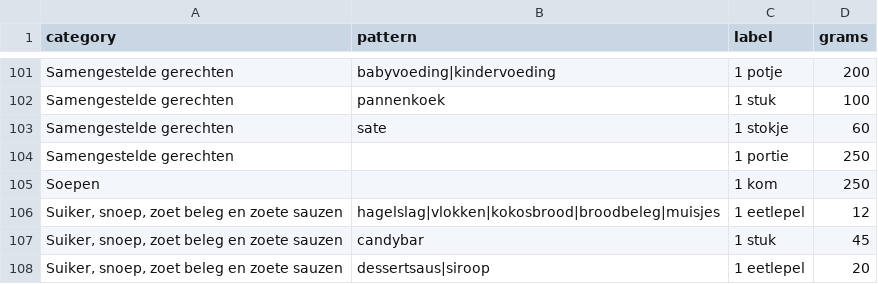
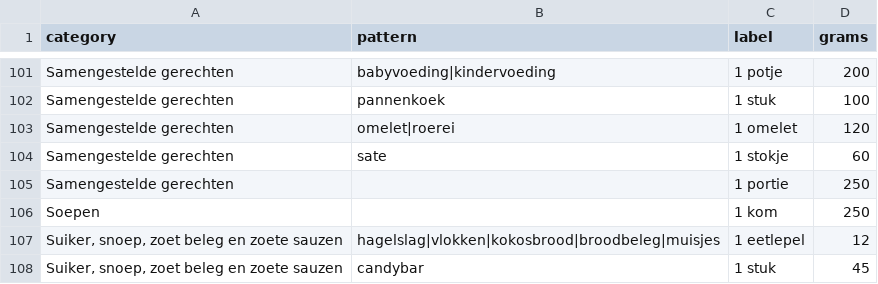
Before and after one commit to Stijnkr/Kalorie, a CSV file: tool/food_db/data/portion_rules.csv, drawn as a sheet; only a part is shown, gaps mark what is left out; the shorter side is filled out with more unchanged rows.

Commit message:
Suggest real household portions instead of a kitchen drawer.
An egg now offers 1/2/3 eieren at 50/100/150 g, not snee/glas/kom.
The same family-aware chips cover bread, cheese, drinks, and soup.
Diary labels follow the chip (½ stuk, 2 eieren) instead of inventing
2 sneetjes for 70 g of chicken.

Omelet/roerei in the bundled NEVO snapshot is 120 g (about two eggs)
instead of a 250 g meal fallback, and a stale 250 g catalog serving
is still rewritten at runtime so existing installs do not log 380 kcal
for one omelet.

```diff
--- a/tool/food_db/data/portion_rules.csv
+++ b/tool/food_db/data/portion_rules.csv
@@ -102,2 +102,3 @@ Samengestelde gerechten,babyvoeding|kindervoeding,1 potje,200
 Samengestelde gerechten,pannenkoek,1 stuk,100
+Samengestelde gerechten,omelet|roerei,1 omelet,120
 Samengestelde gerechten,sate,1 stokje,60
```
Also changed, not shown: tool/food_db/data/aliases.csv, tool/food_db/data/portions.csv, 8 other files.
